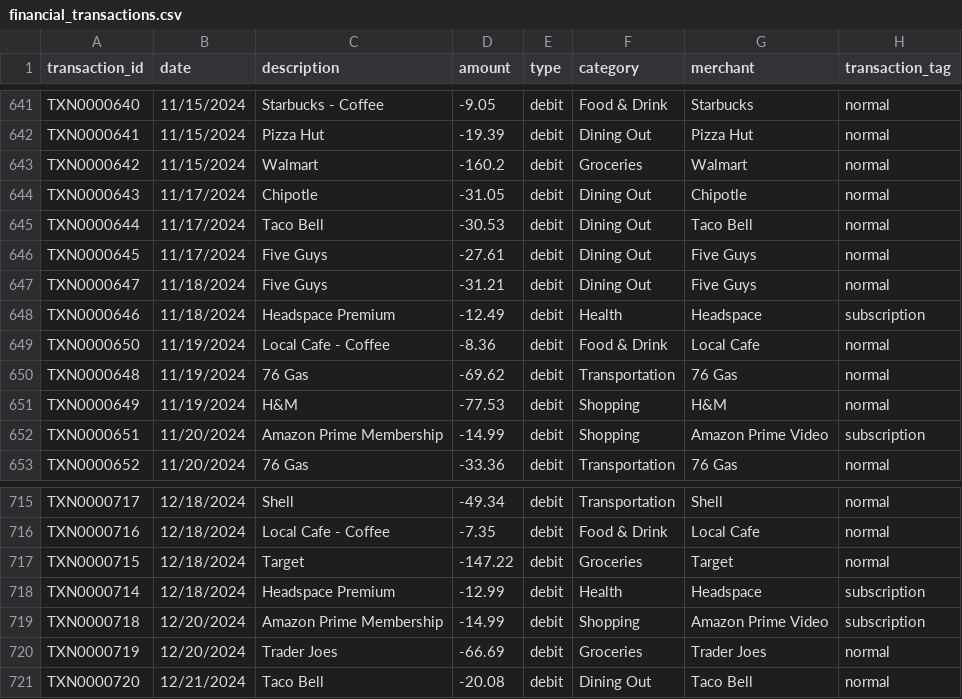
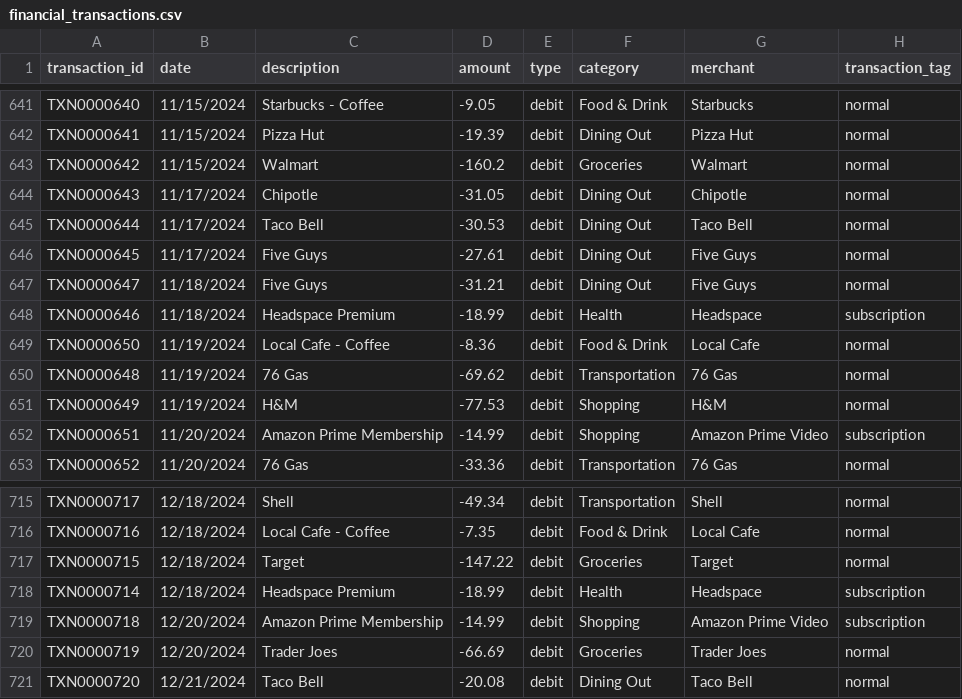
Before and after one commit to aa24222/finance-ai, a CSV file: backend/data/financial_transactions.csv, drawn as a sheet; only a part is shown, gaps mark what is left out.

```diff
--- a/backend/data/financial_transactions.csv
+++ b/backend/data/financial_transactions.csv
@@ -647,3 +647,3 @@ TXN0000645,11/17/2024,Five Guys,-27.61,debit,Dining Out,Five Guys,normal
 TXN0000647,11/18/2024,Five Guys,-31.21,debit,Dining Out,Five Guys,normal
-TXN0000646,11/18/2024,Headspace Premium,-12.49,debit,Health,Headspace,subscription
+TXN0000646,11/18/2024,Headspace Premium,-18.99,debit,Health,Headspace,subscription
 TXN0000650,11/19/2024,Local Cafe - Coffee,-8.36,debit,Food & Drink,Local Cafe,normal
@@ -717,3 +717,3 @@ TXN0000716,12/18/2024,Local Cafe - Coffee,-7.35,debit,Food & Drink,Local Cafe,no
 TXN0000715,12/18/2024,Target,-147.22,debit,Groceries,Target,normal
-TXN0000714,12/18/2024,Headspace Premium,-12.99,debit,Health,Headspace,subscription
+TXN0000714,12/18/2024,Headspace Premium,-18.99,debit,Health,Headspace,subscription
 TXN0000718,12/20/2024,Amazon Prime Membership,-14.99,debit,Shopping,Amazon Prime Video,subscription
```
Also changed, not shown: 2 other files.
